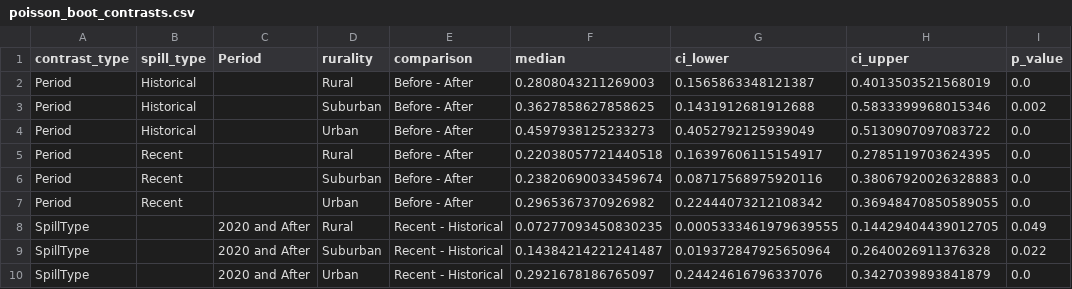
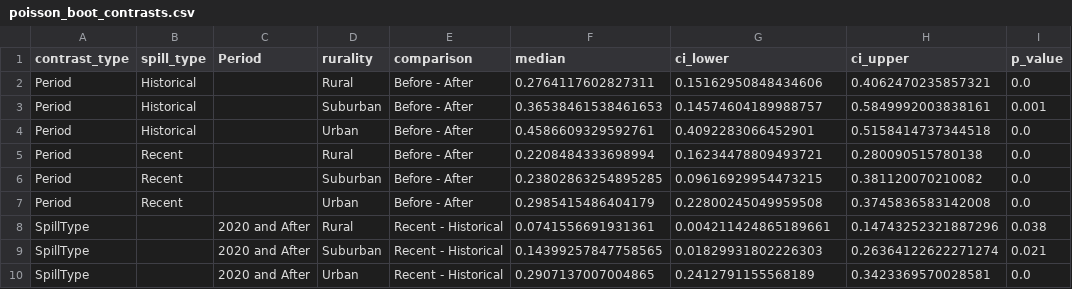
Before and after one commit to dadams-AU/colorado_spills, a CSV file: analysis/new analysis Aug 2025/poisson_boot_contrasts.csv, drawn as a sheet; only a part is shown; the diff covers the shown part only.

```diff
--- a/analysis/new analysis Aug 2025/poisson_boot_contrasts.csv
+++ b/analysis/new analysis Aug 2025/poisson_boot_contrasts.csv
@@ -1,10 +1,10 @@
 contrast_type,spill_type,Period,rurality,comparison,median,ci_lower,ci_upper,p_value
-Period,Historical,,Rural,Before - After,0.2808043211269003,0.1565863348121387,0.4013503521568019,0.0
-Period,Historical,,Suburban,Before - After,0.3627858627858625,0.1431912681912688,0.5833399968015346,0.002
-Period,Historical,,Urban,Before - After,0.4597938125233273,0.4052792125939049,0.5130907097083722,0.0
-Period,Recent,,Rural,Before - After,0.22038057721440518,0.16397606115154917,0.2785119703624395,0.0
-Period,Recent,,Suburban,Before - After,0.23820690033459674,0.08717568975920116,0.38067920026328883,0.0
-Period,Recent,,Urban,Before - After,0.2965367370926982,0.22444073212108342,0.36948470850589055,0.0
-SpillType,,2020 and After,Rural,Recent - Historical,0.07277093450830235,0.0005333461979639555,0.14429404439012705,0.049
-SpillType,,2020 and After,Suburban,Recent - Historical,0.14384214221241487,0.019372847925650964,0.2640026911376328,0.022
-SpillType,,2020 and After,Urban,Recent - Historical,0.2921678186765097,0.24424616796337076,0.3427039893841879,0.0
+Period,Historical,,Rural,Before - After,0.2764117602827311,0.15162950848434606,0.4062470235857321,0.0
+Period,Historical,,Suburban,Before - After,0.36538461538461653,0.14574604189988757,0.5849992003838161,0.001
+Period,Historical,,Urban,Before - After,0.4586609329592761,0.4092283066452901,0.5158414737344518,0.0
+Period,Recent,,Rural,Before - After,0.2208484333698994,0.16234478809493721,0.280090515780138,0.0
+Period,Recent,,Suburban,Before - After,0.23802863254895285,0.09616929954473215,0.381120070210082,0.0
+Period,Recent,,Urban,Before - After,0.2985415486404179,0.22800245049959508,0.3745836583142008,0.0
+SpillType,,2020 and After,Rural,Recent - Historical,0.0741556691931361,0.004211424865189661,0.14743252321887296,0.038
+SpillType,,2020 and After,Suburban,Recent - Historical,0.14399257847758565,0.01829931802226303,0.26364122622271274,0.021
+SpillType,,2020 and After,Urban,Recent - Historical,0.2907137007004865,0.2412791155568189,0.3423369570028581,0.0
```
Also changed, not shown: 11 edited cells elsewhere in this file, analysis/new analysis Aug 2025/pct_change_period_boot.csv, analysis/new analysis Aug 2025/pct_change_spilltype_boot.csv, 10 other files.
